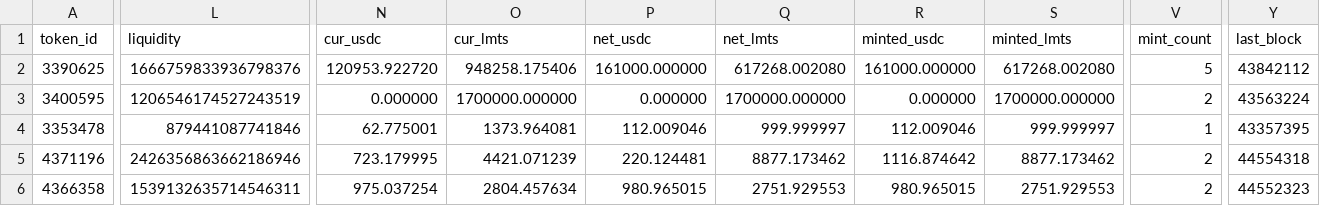
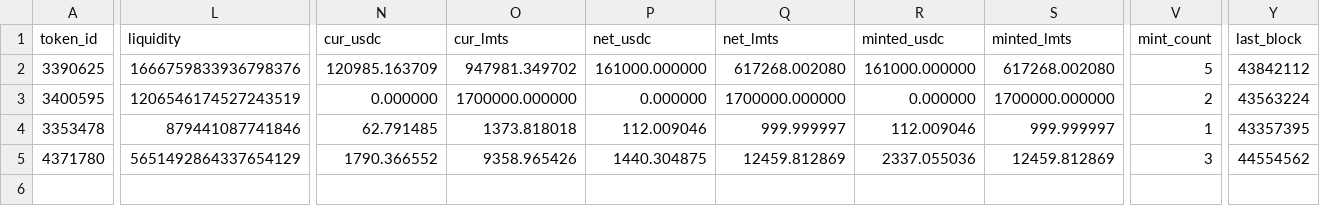
Before and after one commit to catmeover-png/drome_parser_lmts, a CSV file: out/0xbe4c36b9542610df83ca690c8b5bc53bbbc5d542/open_positions.csv, drawn as a sheet; only a part is shown, gaps mark what is left out; rows hold the shown columns only; the diff covers the shown part only; the diff names each change by its address in the sheet, - before the commit and + after, or states it on an @@ line.

```diff
--- a/out/0xbe4c36b9542610df83ca690c8b5bc53bbbc5d542/open_positions.csv
+++ b/out/0xbe4c36b9542610df83ca690c8b5bc53bbbc5d542/open_positions.csv
-N2 (cur_usdc): 120953.922720
+N2 (cur_usdc): 120985.163709
-O2 (cur_lmts): 948258.175406
+O2 (cur_lmts): 947981.349702
-N4 (cur_usdc): 62.775001
+N4 (cur_usdc): 62.791485
-O4 (cur_lmts): 1373.964081
+O4 (cur_lmts): 1373.818018
-A5 (token_id): 4371196
+A5 (token_id): 4371780
-L5 (liquidity): 2426356863662186946
+L5 (liquidity): 5651492864337654129
-N5 (cur_usdc): 723.179995
+N5 (cur_usdc): 1790.366552
-O5 (cur_lmts): 4421.071239
+O5 (cur_lmts): 9358.965426
-P5 (net_usdc): 220.124481
+P5 (net_usdc): 1440.304875
-Q5 (net_lmts): 8877.173462
+Q5 (net_lmts): 12459.812869
-R5 (minted_usdc): 1116.874642
+R5 (minted_usdc): 2337.055036
-S5 (minted_lmts): 8877.173462
+S5 (minted_lmts): 12459.812869
-V5 (mint_count): 2
+V5 (mint_count): 3
-Y5 (last_block): 44554318
+Y5 (last_block): 44554562
-row 6: 4366358 | 1539132635714546311 | 975.037254 | 2804.457634 | 980.965015 | 2751.929553 | 980.965015 | 2751.929553 | 2 | 44552323
```
Also changed, not shown: 2 edited cells elsewhere in this file, out/0xbe4c36b9542610df83ca690c8b5bc53bbbc5d542/buckets.csv, out/0xbe4c36b9542610df83ca690c8b5bc53bbbc5d542/summary.csv, 3 other files.
